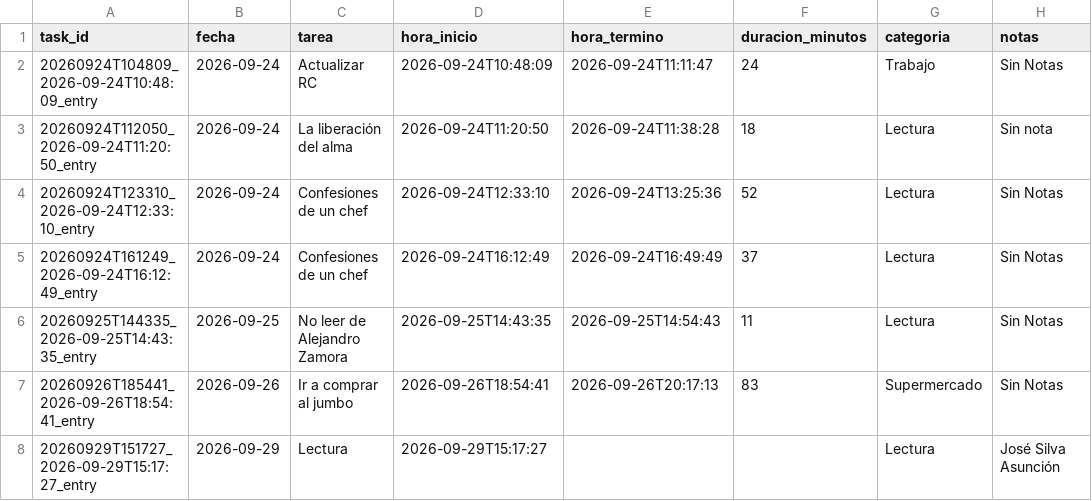
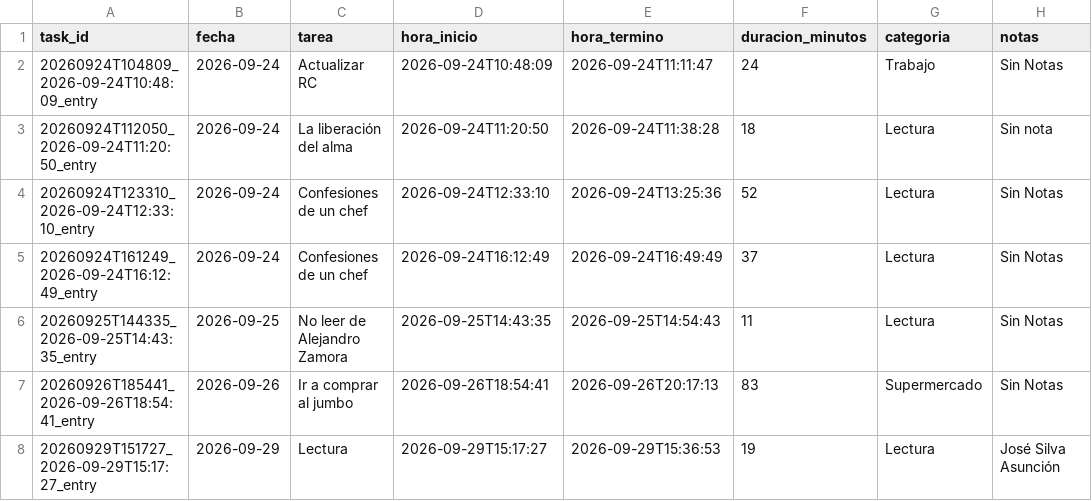
Before and after one commit to franciscolodi/task, a CSV file: data/tasks.csv, drawn as a sheet.

```diff
--- a/data/tasks.csv
+++ b/data/tasks.csv
@@ -7,2 +7,2 @@ task_id,fecha,tarea,hora_inicio,hora_termino,duracion_minutos,categoria,notas
 20260926T185441_2026-09-26T18:54:41_entry,2026-09-26,Ir a comprar al jumbo,2026-09-26T18:54:41,2026-09-26T20:17:13,83,Supermercado,Sin Notas
-20260929T151727_2026-09-29T15:17:27_entry,2026-09-29,Lectura,2026-09-29T15:17:27,,,Lectura,José Silva Asunción
+20260929T151727_2026-09-29T15:17:27_entry,2026-09-29,Lectura,2026-09-29T15:17:27,2026-09-29T15:36:53,19,Lectura,José Silva Asunción
```
